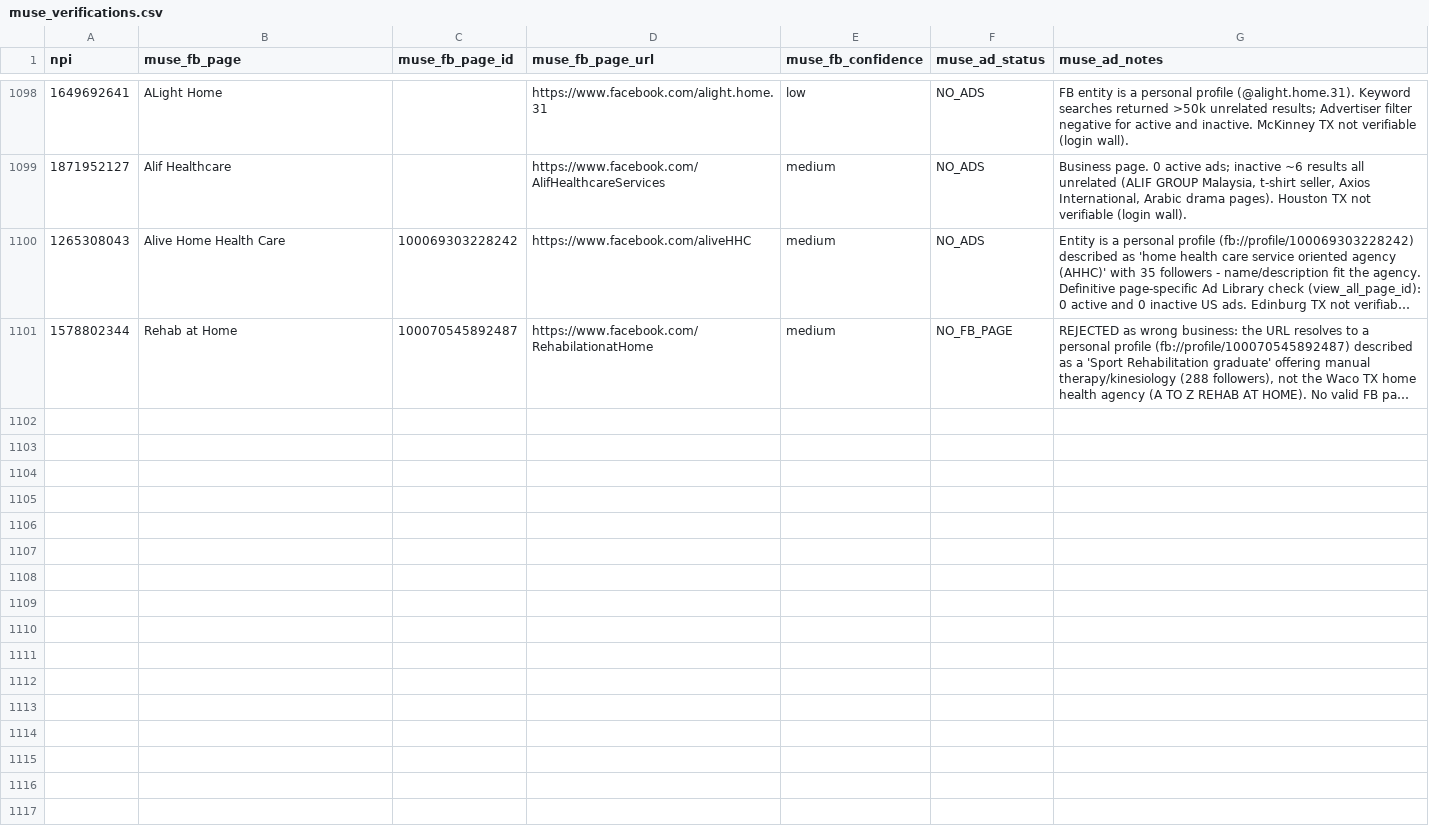
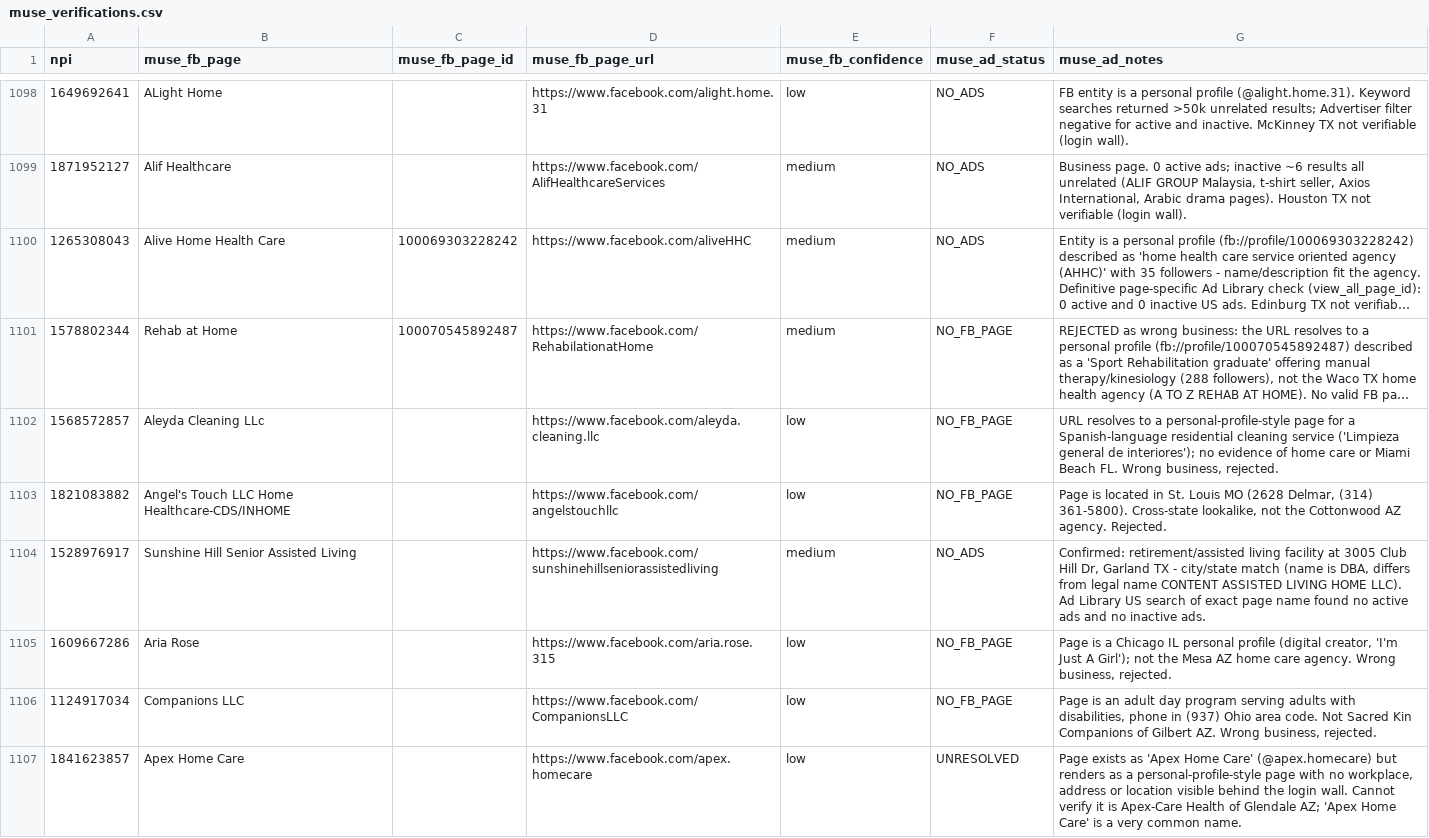
Before and after one commit to Sarojkumar9999/targeto-senior-home-care-pipeline, a CSV file: data/muse_verifications.csv, drawn as a sheet; only a part is shown, gaps mark what is left out; long unchanged cells end in …; the diff covers the shown part only; the diff names each change by its address in the sheet, - before the commit and + after, or states it on an @@ line.

Commit message:
tier 2 wave 18 batch 4/6: 12 URL-only agencies (+12 verified, 0 dupes skipped)

```diff
--- a/data/muse_verifications.csv
+++ b/data/muse_verifications.csv
+row 1102: 1568572857 | Aleyda Cleaning LLc |  | https://www.facebook.com/aleyda.cleaning.llc | low | NO_FB_PAGE | URL resolves to a personal-profile-style page for a Spanish-language residential cleaning service ('Limpieza general de interiores'); no evidence of home care or Miami Beach FL. Wrong business, rejected.
+row 1103: 1821083882 | Angel's Touch LLC Home Healthcare-CDS/INHOME |  | https://www.facebook.com/angelstouchllc | low | NO_FB_PAGE | Page is located in St. Louis MO (2628 Delmar, (314) 361-5800). Cross-state lookalike, not the Cottonwood AZ agency. Rejected.
+row 1104: 1528976917 | Sunshine Hill Senior Assisted Living |  | https://www.facebook.com/sunshinehillseniorassistedliving | medium | NO_ADS | Confirmed: retirement/assisted living facility at 3005 Club Hill Dr, Garland TX - city/state match (name is DBA, differs from legal name CONTENT ASSISTED LIVING HOME LLC). Ad Library US search of exact page name found no active ads and no inactive ads.
+row 1105: 1609667286 | Aria Rose |  | https://www.facebook.com/aria.rose.315 | low | NO_FB_PAGE | Page is a Chicago IL personal profile (digital creator, 'I'm Just A Girl'); not the Mesa AZ home care agency. Wrong business, rejected.
+row 1106: 1124917034 | Companions LLC |  | https://www.facebook.com/CompanionsLLC | low | NO_FB_PAGE | Page is an adult day program serving adults with disabilities, phone in (937) Ohio area code. Not Sacred Kin Companions of Gilbert AZ. Wrong business, rejected.
+row 1107: 1841623857 | Apex Home Care |  | https://www.facebook.com/apex.homecare | low | UNRESOLVED | Page exists as 'Apex Home Care' (@apex.homecare) but renders as a personal-profile-style page with no workplace, address or location visible behind the login wall. Cannot verify it is Apex-Care Health of Glendale AZ; 'Apex Home Care' is a very common name.
```
Also changed, not shown: 6 added rows elsewhere in this file.
